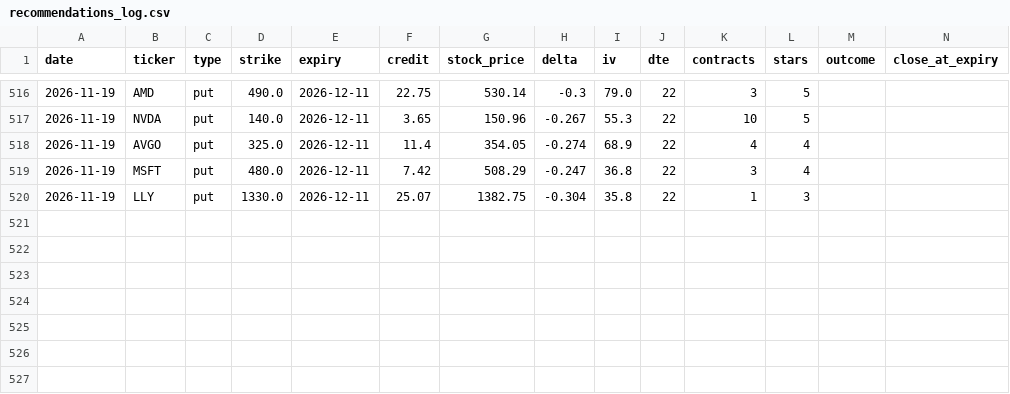
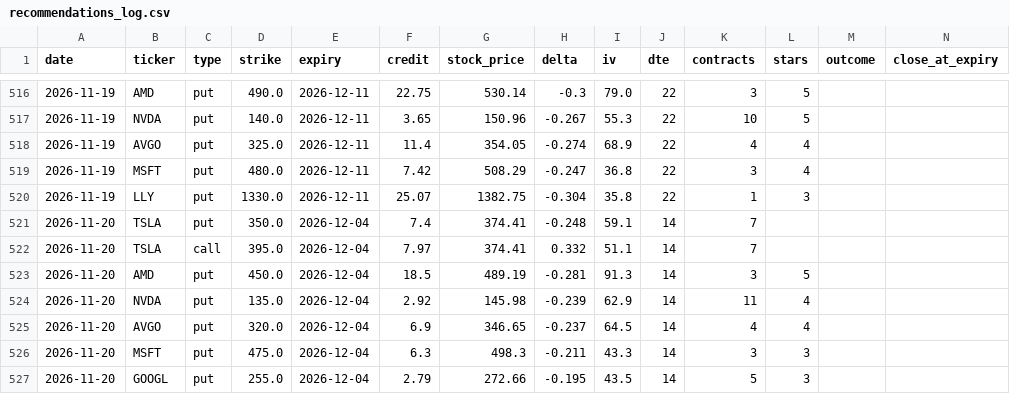
Before and after one commit to vjasingh/Trading-agent, a CSV file: recommendations_log.csv, drawn as a sheet; only a part is shown, gaps mark what is left out; rows hold the shown columns only; the diff names each change by its address in the sheet, - before the commit and + after, or states it on an @@ line.

```diff
--- a/recommendations_log.csv
+++ b/recommendations_log.csv
+row 521: 2026-11-20 | TSLA | put | 350.0 | 2026-12-04 | 7.4 | 374.41 | -0.248 | 59.1 | 14 | 7
+row 522: 2026-11-20 | TSLA | call | 395.0 | 2026-12-04 | 7.97 | 374.41 | 0.332 | 51.1 | 14 | 7
+row 523: 2026-11-20 | AMD | put | 450.0 | 2026-12-04 | 18.5 | 489.19 | -0.281 | 91.3 | 14 | 3 | 5
+row 524: 2026-11-20 | NVDA | put | 135.0 | 2026-12-04 | 2.92 | 145.98 | -0.239 | 62.9 | 14 | 11 | 4
+row 525: 2026-11-20 | AVGO | put | 320.0 | 2026-12-04 | 6.9 | 346.65 | -0.237 | 64.5 | 14 | 4 | 4
+row 526: 2026-11-20 | MSFT | put | 475.0 | 2026-12-04 | 6.3 | 498.3 | -0.211 | 43.3 | 14 | 3 | 3
+row 527: 2026-11-20 | GOOGL | put | 255.0 | 2026-12-04 | 2.79 | 272.66 | -0.195 | 43.5 | 14 | 5 | 3
```
Also changed, not shown: 1 other file.
